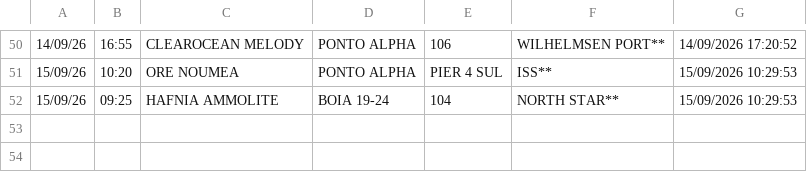
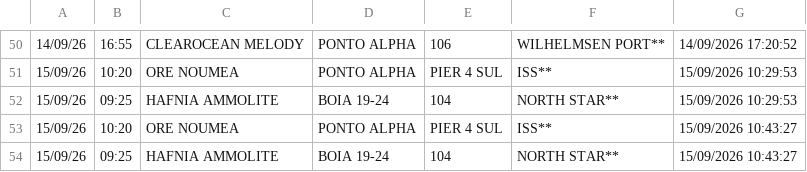
Before and after one commit to Leoofclima/Monitor-Apem, a CSV file: historico_atracacoes.csv, drawn as a sheet; only a part is shown, gaps mark what is left out.

```diff
--- a/historico_atracacoes.csv
+++ b/historico_atracacoes.csv
@@ -52 +52,3 @@
 15/09/26,09:25,HAFNIA AMMOLITE,BOIA 19-24,104,NORTH STAR**,15/09/2026 10:29:53
+15/09/26,10:20,ORE NOUMEA,PONTO ALPHA,PIER 4 SUL,ISS**,15/09/2026 10:43:27
+15/09/26,09:25,HAFNIA AMMOLITE,BOIA 19-24,104,NORTH STAR**,15/09/2026 10:43:27
```
Also changed, not shown: 3 other files.
